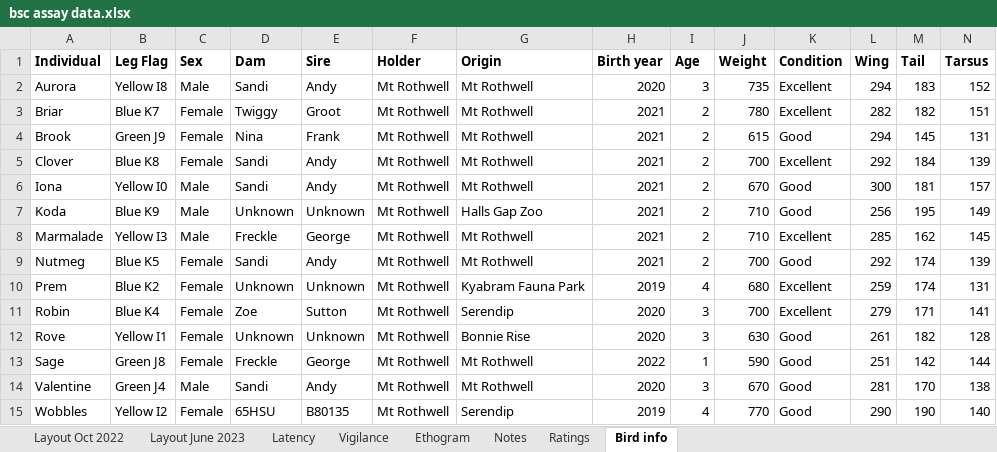
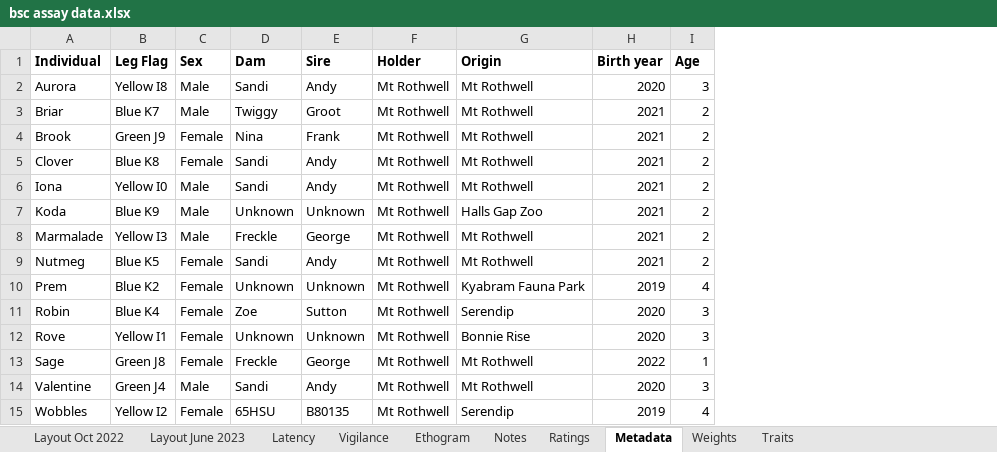
Before and after one commit to coexistence-conservation-lab/bush-stone-curlew-personality-and-performance, an Excel workbook: Input/bsc assay data.xlsx, sheet Metadata, drawn as a sheet; values as stored, in another font and other column widths than the file's, no borders; the diff names each change by its address in the sheet, - before the commit and + after, or states it on an @@ line.

```diff
--- a/Input/bsc assay data.xlsx (sheet Metadata)
+++ b/Input/bsc assay data.xlsx (sheet Metadata)
-sheet tab: Bird info
+sheet tab: Metadata
+sheet tab: Weights
+sheet tab: Traits
-column J (Weight), rows 2-15: 735 | 780 | 615 | 700 | 670 | 710 | 710 | 700 | 680 | 700 | 630 | 590 | 670 | 770
-column K (Condition), rows 2-15: Excellent | Excellent | Good | Excellent | Good | Good | Excellent | Good | Excellent | Excellent | Good | Good | Good | Good
-column L (Wing), rows 2-15: 294 | 282 | 294 | 292 | 300 | 256 | 285 | 292 | 259 | 279 | 261 | 251 | 281 | 290
-column M (Tail), rows 2-15: 183 | 182 | 145 | 184 | 181 | 195 | 162 | 174 | 174 | 171 | 182 | 142 | 170 | 190
-column N (Tarsus), rows 2-15: 152 | 151 | 131 | 139 | 157 | 149 | 145 | 139 | 131 | 141 | 128 | 144 | 138 | 140
-C3 (Sex): Female
+C3 (Sex): Male
```
Also changed, not shown: 5 other files.
